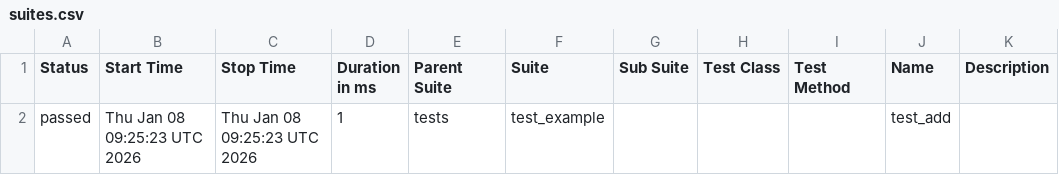
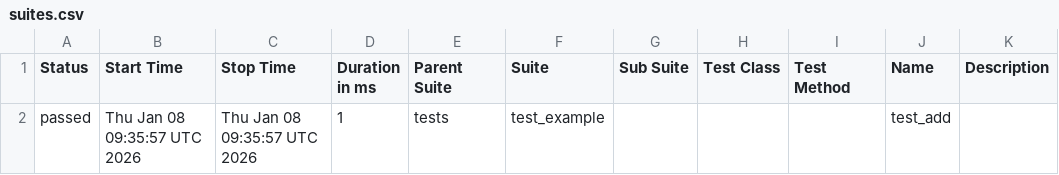
Before and after one commit to malek-harbaoui/devops_project, a CSV file: allure-html/data/suites.csv, drawn as a sheet.

```diff
--- a/allure-html/data/suites.csv
+++ b/allure-html/data/suites.csv
@@ -1,2 +1,2 @@
 "Status","Start Time","Stop Time","Duration in ms","Parent Suite","Suite","Sub Suite","Test Class","Test Method","Name","Description"
-"passed","Thu Jan 08 09:25:23 UTC 2026","Thu Jan 08 09:25:23 UTC 2026","1","tests","test_example","","","","test_add",""
+"passed","Thu Jan 08 09:35:57 UTC 2026","Thu Jan 08 09:35:57 UTC 2026","1","tests","test_example","","","","test_add",""
```
Also changed, not shown: 18 other files.
